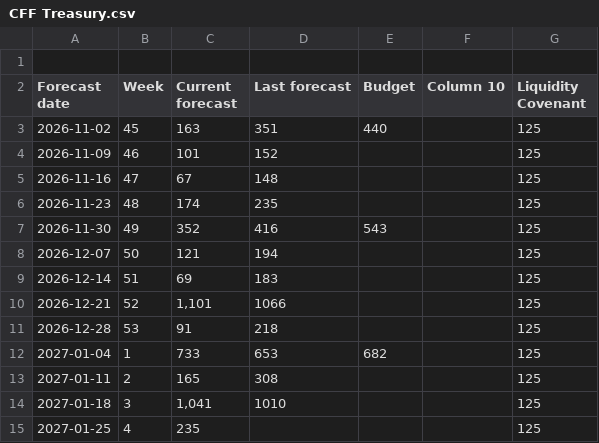
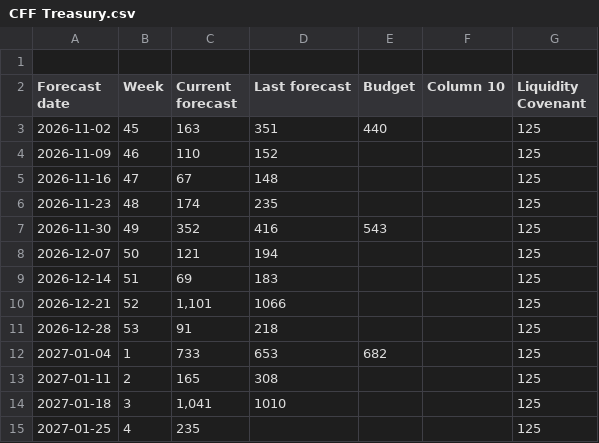
Before and after one commit to nancy908/Treasury-collateral-dashboard, a CSV file: CFF Treasury.csv, drawn as a sheet.

```diff
--- a/CFF Treasury.csv
+++ b/CFF Treasury.csv
@@ -3,3 +3,3 @@ Forecast date,Week,Current forecast,Last forecast,Budget,Column 10,Liquidity Cov
 2026-11-02,45,163,351,440,,125
-2026-11-09,46,101,152,,,125
+2026-11-09,46,110,152,,,125
 2026-11-16,47,67,148,,,125
```
Also changed, not shown: Collateral calculator 2 - Summary.csv, Covenant forecast.csv, 4 other files.
